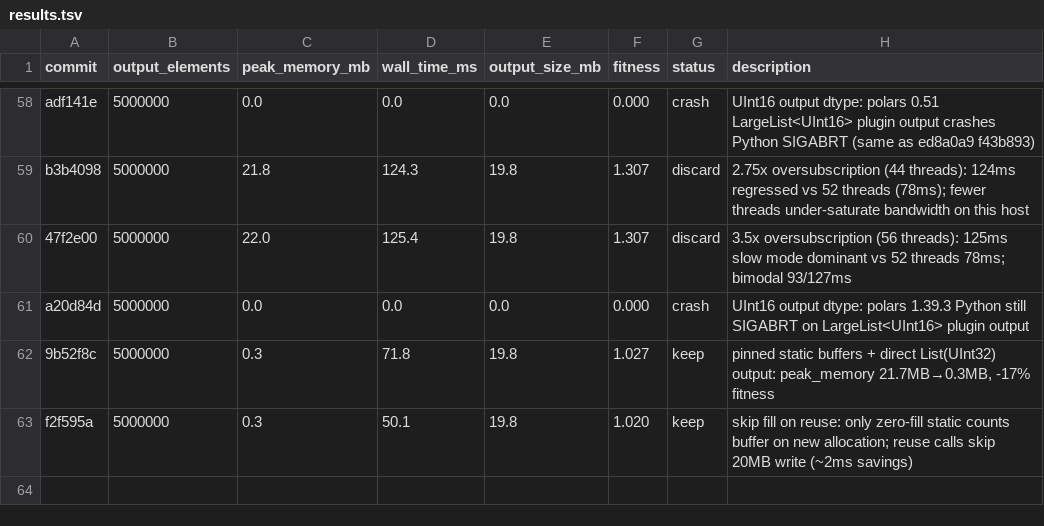
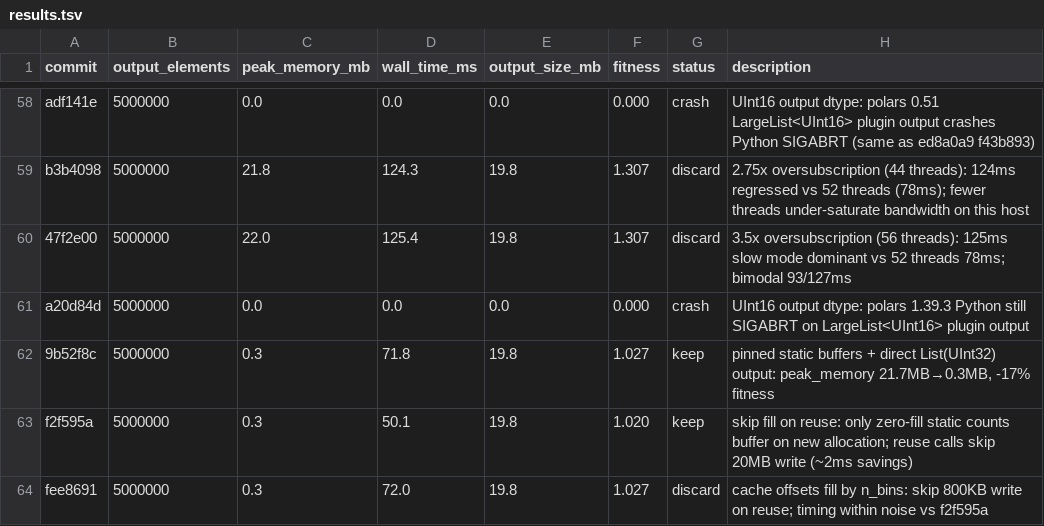
Before and after one commit to bjhardcastle/polars-vec-ops, a TSV file: results.tsv, drawn as a sheet; only a part is shown, gaps mark what is left out.

```diff
--- a/results.tsv
+++ b/results.tsv
@@ -63 +63,2 @@ a20d84d	5000000	0.0	0.0	0.0	0.000	crash	UInt16 output dtype: polars 1.39.3 Pytho
 f2f595a	5000000	0.3	50.1	19.8	1.020	keep	skip fill on reuse: only zero-fill static counts buffer on new allocation; reuse calls skip 20MB write (~2ms savings)
+fee8691	5000000	0.3	72.0	19.8	1.027	discard	cache offsets fill by n_bins: skip 800KB write on reuse; timing within noise vs f2f595a
```
Also changed, not shown: 1 other file.
